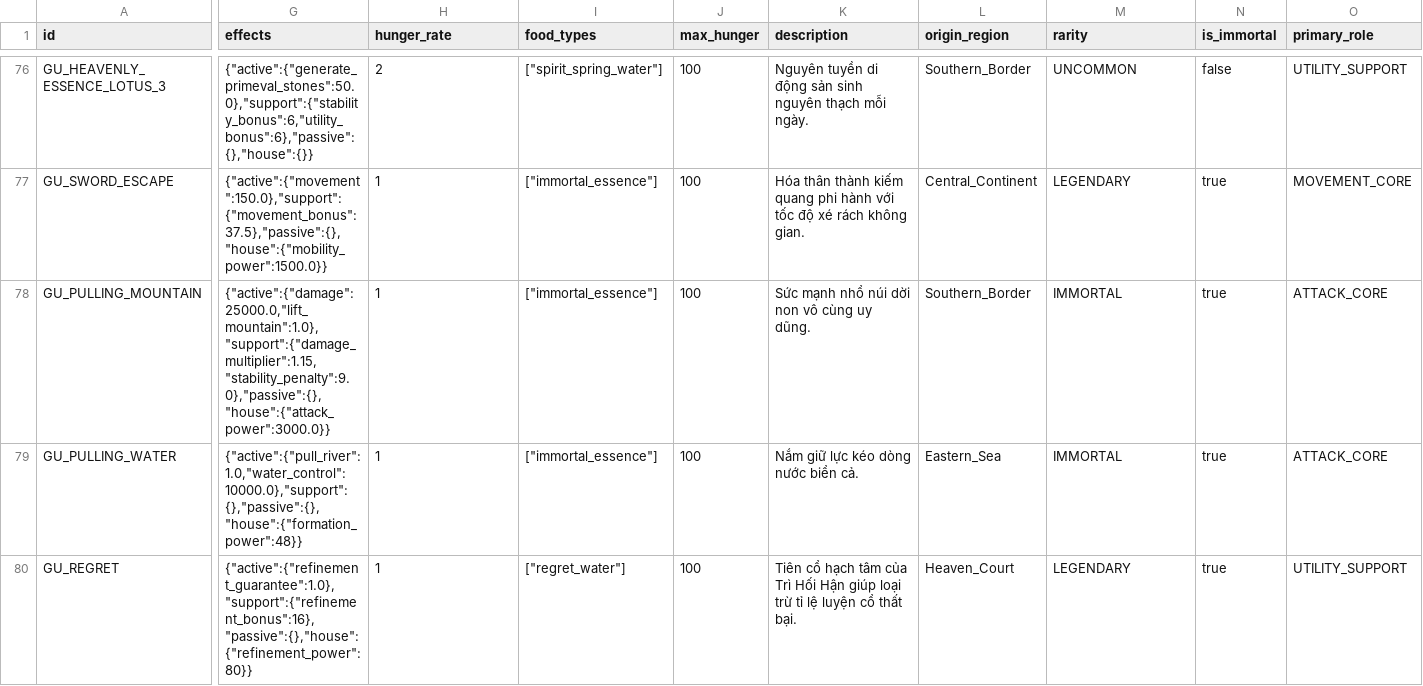
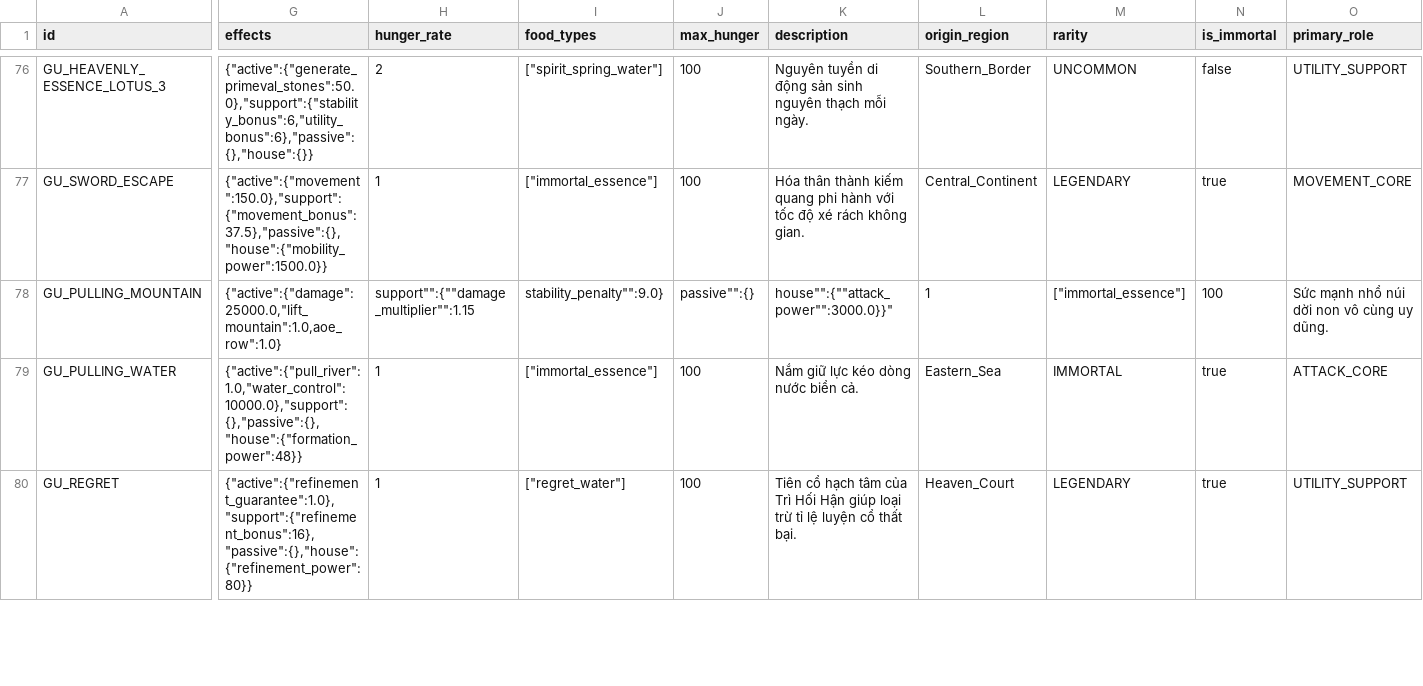
Before and after one commit to VipPro67/GuWorld, a CSV file: backend/Gu.csv, drawn as a sheet; only a part is shown, gaps mark what is left out; the diff covers the shown part only; the diff names each change by its address in the sheet, - before the commit and + after, or states it on an @@ line.

```diff
--- a/backend/Gu.csv
+++ b/backend/Gu.csv
-G78 (effects): {"active":{"damage":25000.0,"lift_mountain":1.0},"support":{"damage_multiplier":1.15,"stability_penalty":9.0},"passive":{},"house":{"attack_power":3000.0}}
+G78 (effects): {"active":{"damage":25000.0,"lift_mountain":1.0,aoe_row":1.0}
-H78 (hunger_rate): 1
+H78 (hunger_rate): support"":{""damage_multiplier"":1.15
-I78 (food_types): ["immortal_essence"]
+I78 (food_types): stability_penalty"":9.0}
-J78 (max_hunger): 100
+J78 (max_hunger): passive"":{}
-K78 (description): Sức mạnh nhổ núi dời non vô cùng uy dũng.
+K78 (description): house"":{""attack_power"":3000.0}}"
-L78 (origin_region): Southern_Border
+L78 (origin_region): 1
-M78 (rarity): IMMORTAL
+M78 (rarity): ["immortal_essence"]
-N78 (is_immortal): true
+N78 (is_immortal): 100
-O78 (primary_role): ATTACK_CORE
+O78 (primary_role): Sức mạnh nhổ núi dời non vô cùng uy dũng.
```
Also changed, not shown: 7 edited cells elsewhere in this file, backend/Item.csv, backend/LootTable.csv, 21 other files.
